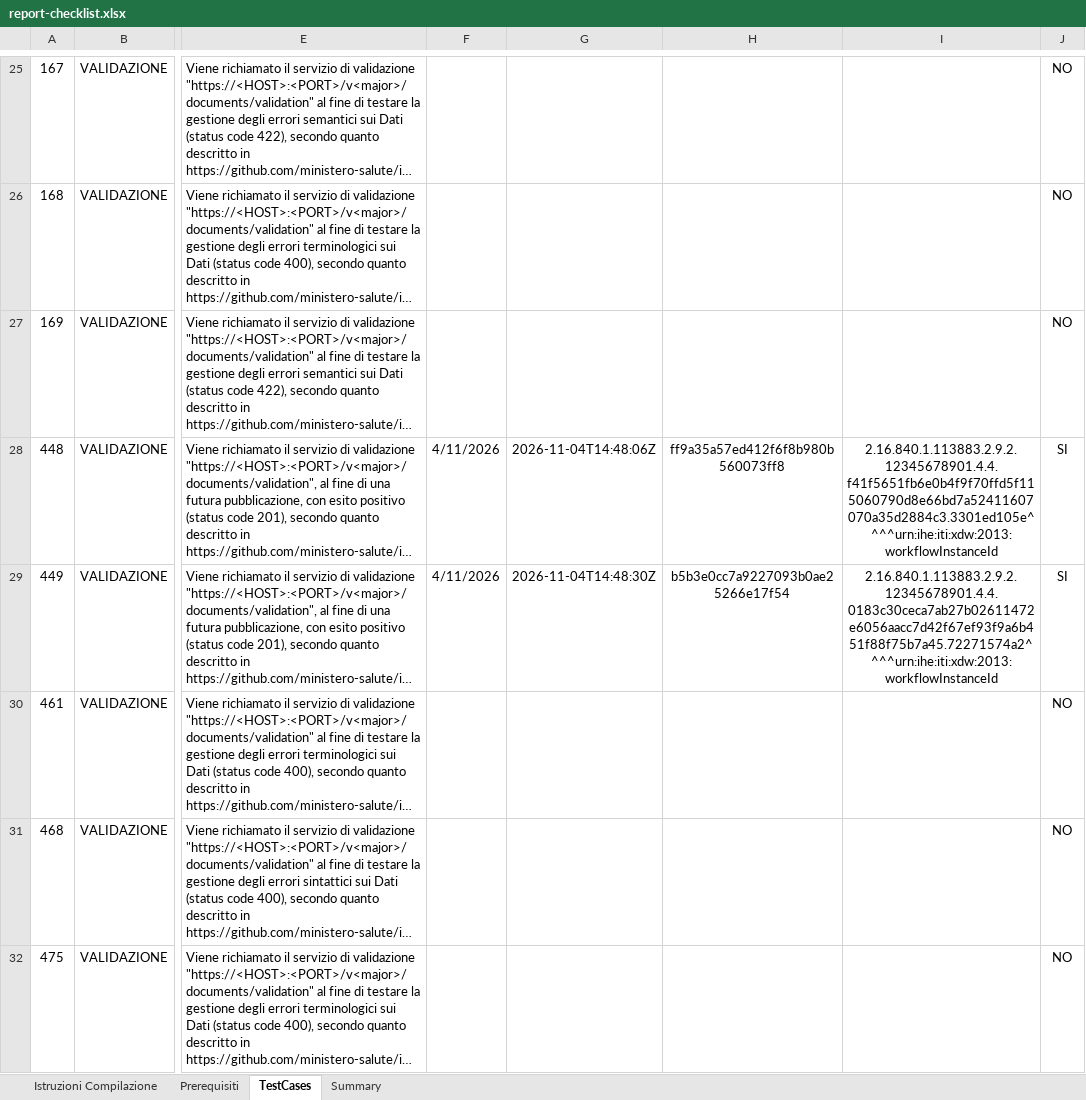
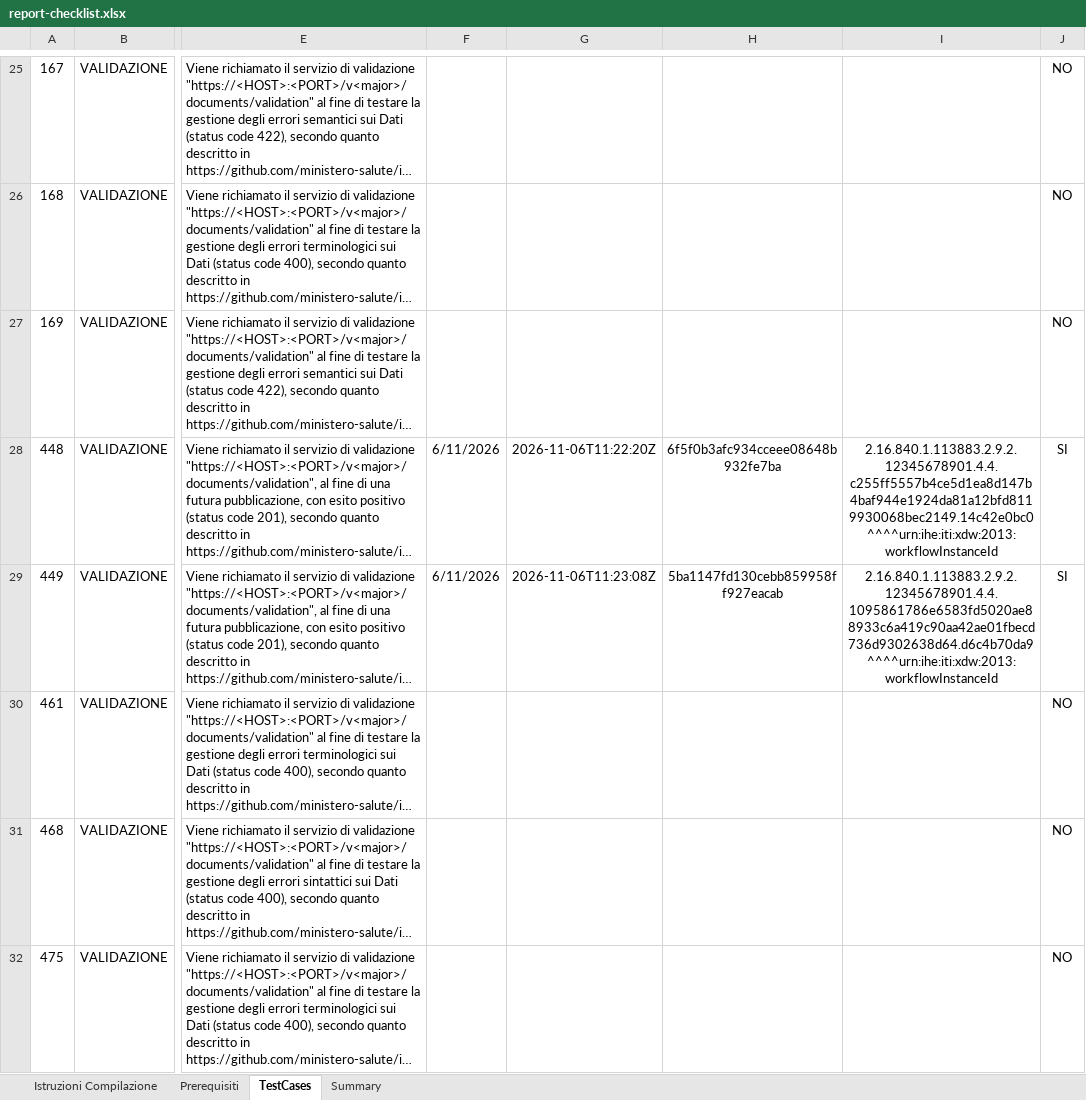
Before and after one commit to ClaudioCanini/it-fse-accreditamento-v2, an Excel workbook: GATEWAY/A1#111#DIGITIZERSSRLXX/DIGITIZERS_S.R.L./HEALTH_IN_CLOUD/V.2/report-checklist.xlsx, sheet TestCases, drawn as a sheet; only a part is shown, gaps mark what is left out; long unchanged cells end in …; values as stored, in another font and other column widths than the file's, no borders; charts and pictures not drawn; the diff names each change by its address in the sheet, - before the commit and + after, or states it on an @@ line.

```diff
--- a/GATEWAY/A1#111#DIGITIZERSSRLXX/DIGITIZERS_S.R.L./HEALTH_IN_CLOUD/V.2/report-checklist.xlsx (sheet TestCases)
+++ b/GATEWAY/A1#111#DIGITIZERSSRLXX/DIGITIZERS_S.R.L./HEALTH_IN_CLOUD/V.2/report-checklist.xlsx (sheet TestCases)
-F28:F29: 4/11/2026
+F28:F29: 6/11/2026
-G28: 2026-11-04T14:48:06Z
+G28: 2026-11-06T11:22:20Z
-H28: ff9a35a57ed412f6f8b980b560073ff8
+H28: 6f5f0b3afc934cceee08648b932fe7ba
-I28: 2.16.840.1.113883.2.9.2.12345678901.4.4.f41f5651fb6e0b4f9f70ffd5f115060790d8e66bd7a52411607070a35d2884c3.3301ed105e^^^^urn:ihe:iti:xdw:2013:workflowInstanceId
+I28: 2.16.840.1.113883.2.9.2.12345678901.4.4.c255ff5557b4ce5d1ea8d147b4baf944e1924da81a12bfd8119930068bec2149.14c42e0bc0^^^^urn:ihe:iti:xdw:2013:workflowInstanceId
-G29: 2026-11-04T14:48:30Z
+G29: 2026-11-06T11:23:08Z
-H29: b5b3e0cc7a9227093b0ae25266e17f54
+H29: 5ba1147fd130cebb859958ff927eacab
-I29: 2.16.840.1.113883.2.9.2.12345678901.4.4.0183c30ceca7ab27b02611472e6056aacc7d42f67ef93f9a6b451f88f75b7a45.72271574a2^^^^urn:ihe:iti:xdw:2013:workflowInstanceId
+I29: 2.16.840.1.113883.2.9.2.12345678901.4.4.1095861786e6583fd5020ae88933c6a419c90aa42ae01fbecd736d9302638d64.d6c4b70da9^^^^urn:ihe:iti:xdw:2013:workflowInstanceId
```
Also changed, not shown: 1 other file.
